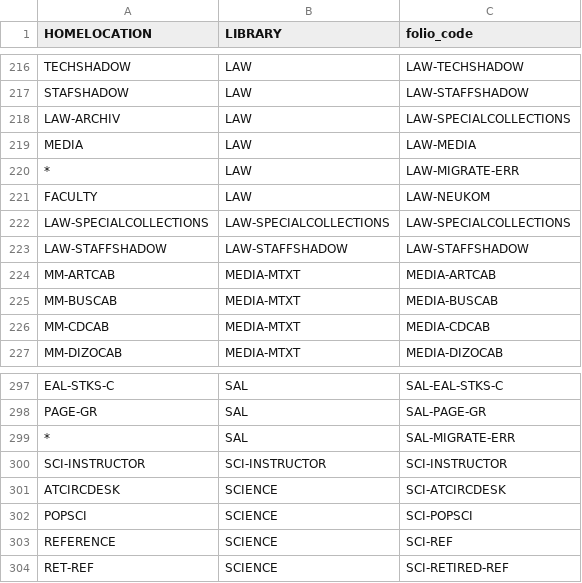
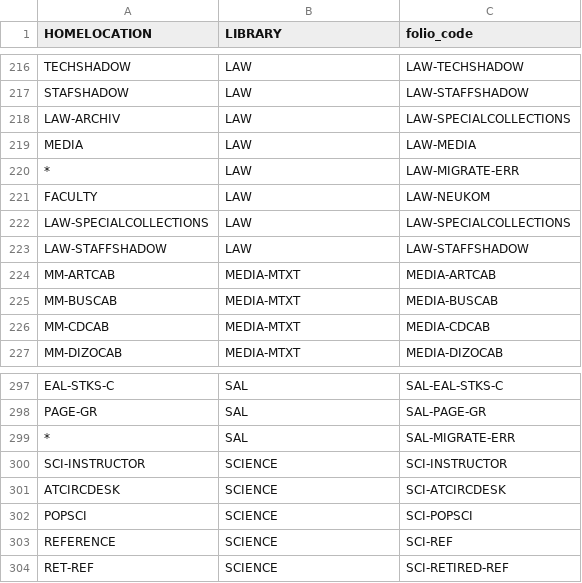
Before and after one commit to sul-dlss/folio_migration, a TSV file: mapping_files/locations.tsv, drawn as a sheet; only a part is shown, gaps mark what is left out.

Commit message:
Fix libraries in locations.tsv

```diff
--- a/mapping_files/locations.tsv
+++ b/mapping_files/locations.tsv
@@ -221,4 +221,4 @@ MEDIA	LAW	LAW-MEDIA
 FACULTY	LAW	LAW-NEUKOM
-LAW-SPECIALCOLLECTIONS	LAW-SPECIALCOLLECTIONS	LAW-SPECIALCOLLECTIONS
-LAW-STAFFSHADOW	LAW-STAFFSHADOW	LAW-STAFFSHADOW
+LAW-SPECIALCOLLECTIONS	LAW	LAW-SPECIALCOLLECTIONS
+LAW-STAFFSHADOW	LAW	LAW-STAFFSHADOW
 MM-ARTCAB	MEDIA-MTXT	MEDIA-ARTCAB
@@ -299,3 +299,3 @@ PAGE-GR	SAL	SAL-PAGE-GR
 *	SAL	SAL-MIGRATE-ERR
-SCI-INSTRUCTOR	SCI-INSTRUCTOR	SCI-INSTRUCTOR
+SCI-INSTRUCTOR	SCIENCE	SCI-INSTRUCTOR
 ATCIRCDESK	SCIENCE	SCI-ATCIRCDESK
```
